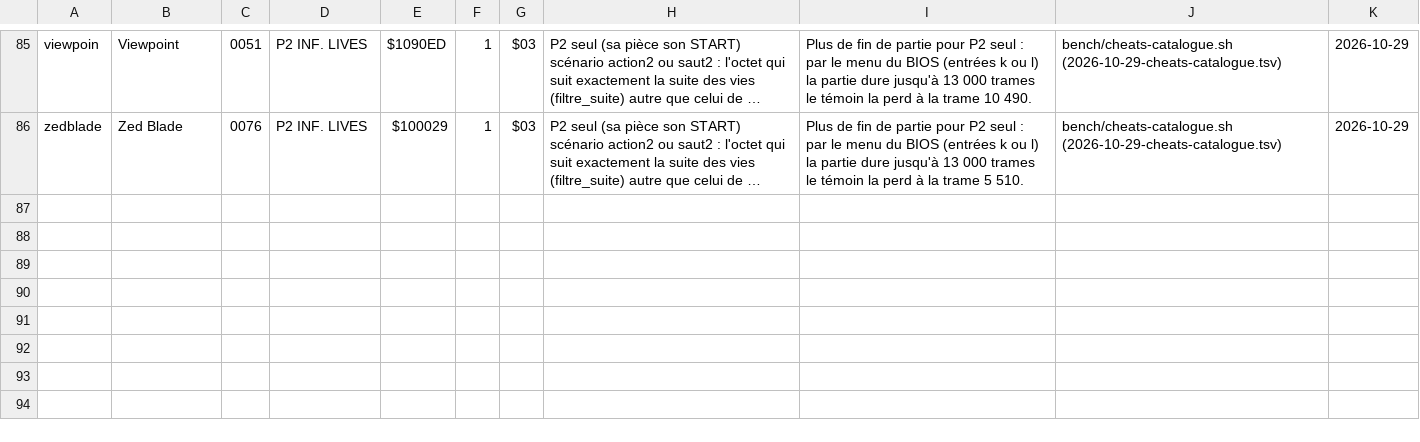
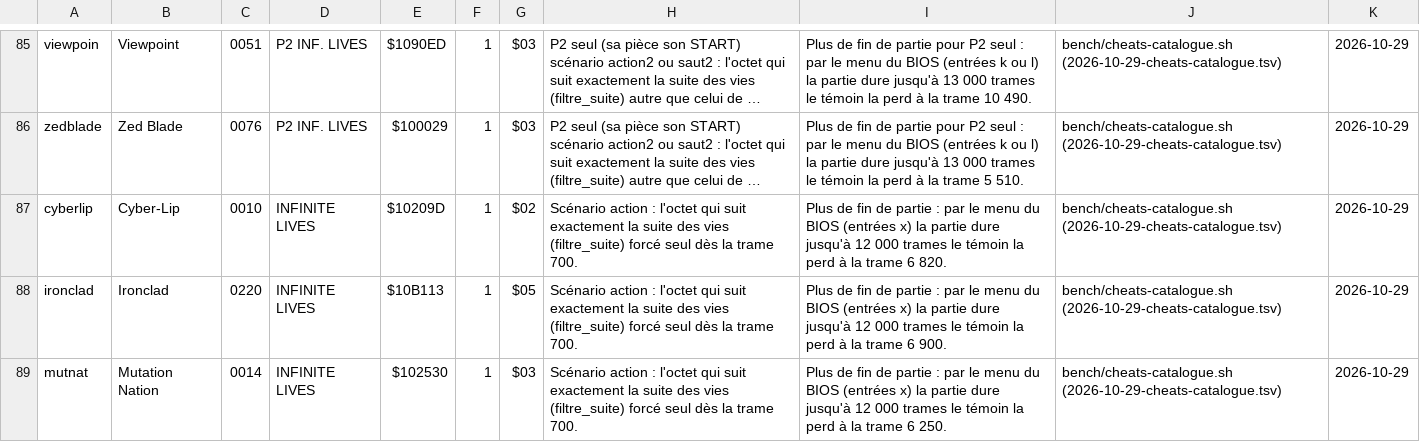
Before and after one commit to lid-labs/NeoGeo-PrivaBIOS, a TSV file: measured/2026-10-29-cheats-table.tsv, drawn as a sheet; only a part is shown, gaps mark what is left out; long unchanged cells end in …; the diff names each change by its address in the sheet, - before the commit and + after, or states it on an @@ line.

```diff
--- a/measured/2026-10-29-cheats-table.tsv
+++ b/measured/2026-10-29-cheats-table.tsv
+row 87: cyberlip | Cyber-Lip | 0010 | INFINITE LIVES | $10209D | 1 | $02 | Scénario action : l'octet qui suit exactement la suite des vies (filtre_suite) forcé seul dès la trame 700. | Plus de fin de partie : par le menu du BIOS (entrées x) la partie dure jusqu'à 12 000 trames le témoin la perd à la trame 6 820. | bench/cheats-catalogue.sh (2026-10-29-cheats-catalogue.tsv) | 2026-10-29
+row 88: ironclad | Ironclad | 0220 | INFINITE LIVES | $10B113 | 1 | $05 | Scénario action : l'octet qui suit exactement la suite des vies (filtre_suite) forcé seul dès la trame 700. | Plus de fin de partie : par le menu du BIOS (entrées x) la partie dure jusqu'à 12 000 trames le témoin la perd à la trame 6 900. | bench/cheats-catalogue.sh (2026-10-29-cheats-catalogue.tsv) | 2026-10-29
+row 89: mutnat | Mutation Nation | 0014 | INFINITE LIVES | $102530 | 1 | $03 | Scénario action : l'octet qui suit exactement la suite des vies (filtre_suite) forcé seul dès la trame 700. | Plus de fin de partie : par le menu du BIOS (entrées x) la partie dure jusqu'à 12 000 trames le témoin la perd à la trame 6 250. | bench/cheats-catalogue.sh (2026-10-29-cheats-catalogue.tsv) | 2026-10-29
```
Also changed, not shown: measured/2026-10-29-cheats-action-recherche.tsv, measured/2026-10-29-cheats-catalogue.tsv, 9 other files.
